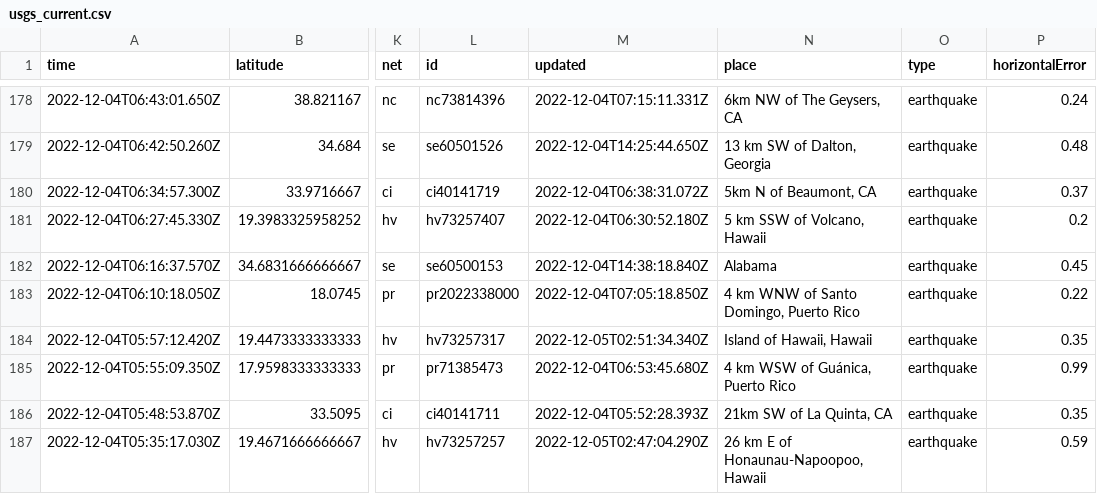
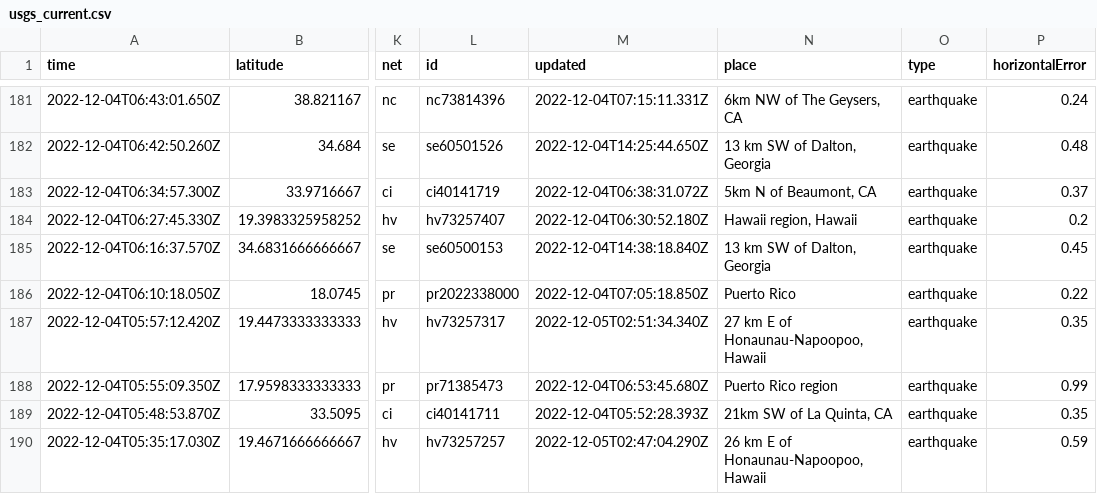
Before and after one commit to marypasciak/nicar-2022-github-actions, a CSV file: usgs_current.csv, drawn as a sheet; only a part is shown, gaps mark what is left out; addresses are those after the commit; the diff covers the shown part only; the diff names each change by its address in the sheet, - before the commit and + after, or states it on an @@ line.

```diff
--- a/usgs_current.csv
+++ b/usgs_current.csv
-N184 (place): 5 km SSW of Volcano, Hawaii
+N184 (place): Hawaii region, Hawaii
-N185 (place): Alabama
+N185 (place): 13 km SW of Dalton, Georgia
-N186 (place): 4 km WNW of Santo Domingo, Puerto Rico
+N186 (place): Puerto Rico
-N187 (place): Island of Hawaii, Hawaii
+N187 (place): 27 km E of Honaunau-Napoopoo, Hawaii
-N188 (place): 4 km WSW of Guánica, Puerto Rico
+N188 (place): Puerto Rico region
```
Also changed, not shown: 3 added rows, 2 removed rows and 66 edited cells elsewhere in this file.
